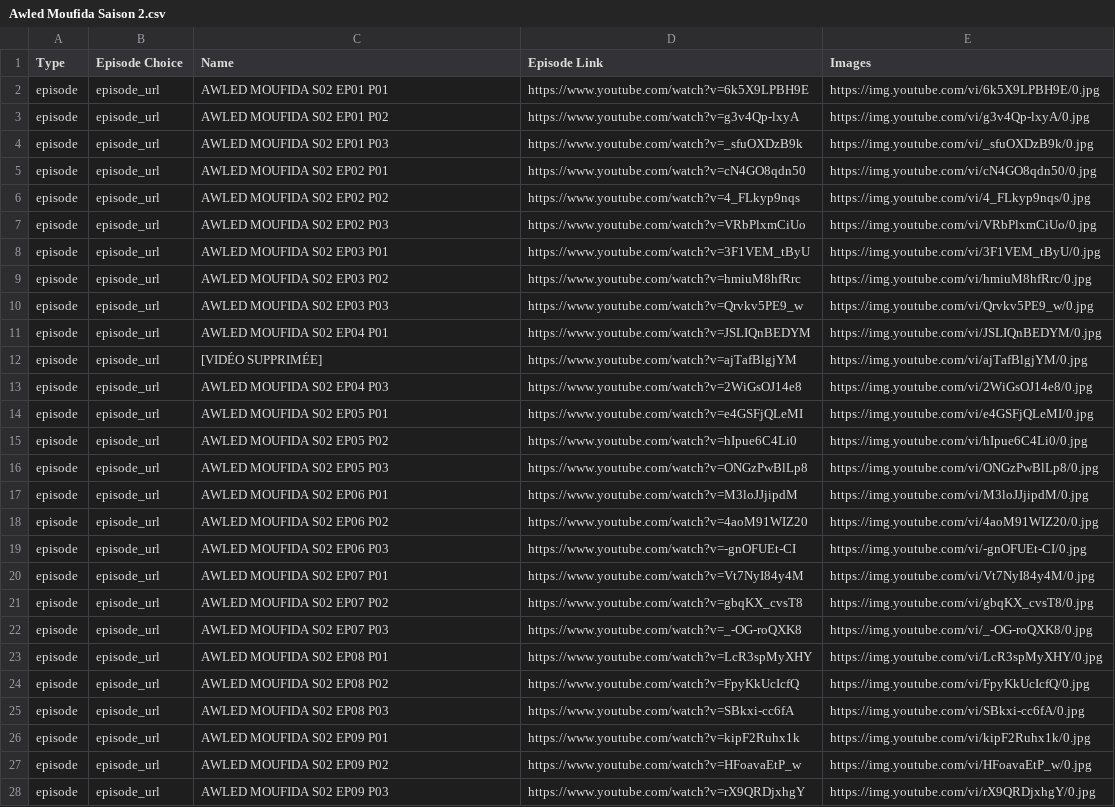
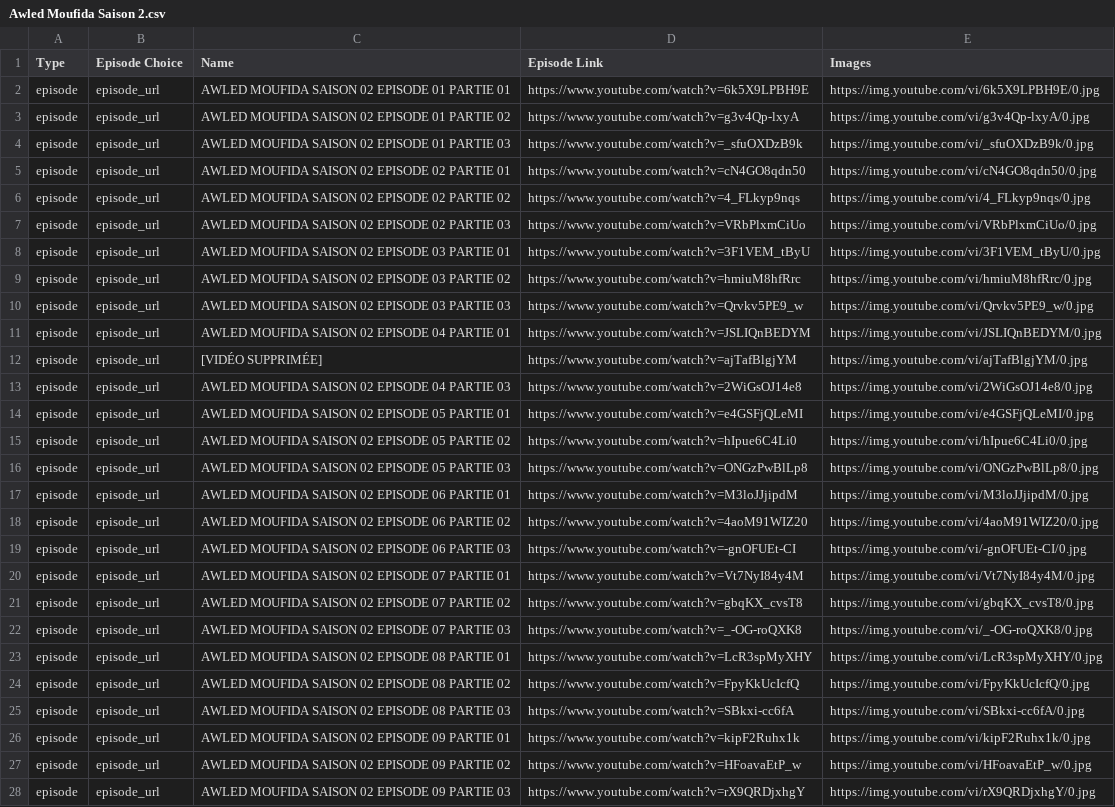
Before and after one commit to benamaraissam/iptv, a CSV file: Awled Moufida Saison 2.csv, drawn as a sheet; only a part is shown; the diff covers the shown part only; the diff names each change by its address in the sheet, - before the commit and + after, or states it on an @@ line.

Commit message:
M3U File Updated 16/04/2020 11:20:59

```diff
--- a/Awled Moufida Saison 2.csv
+++ b/Awled Moufida Saison 2.csv
-C2 (Name): AWLED MOUFIDA S02 EP01 P01
+C2 (Name): AWLED MOUFIDA SAISON 02 EPISODE 01 PARTIE 01
-C3 (Name): AWLED MOUFIDA S02 EP01 P02
+C3 (Name): AWLED MOUFIDA SAISON 02 EPISODE 01 PARTIE 02
-C4 (Name): AWLED MOUFIDA S02 EP01 P03
+C4 (Name): AWLED MOUFIDA SAISON 02 EPISODE 01 PARTIE 03
-C5 (Name): AWLED MOUFIDA S02 EP02 P01
+C5 (Name): AWLED MOUFIDA SAISON 02 EPISODE 02 PARTIE 01
-C6 (Name): AWLED MOUFIDA S02 EP02 P02
+C6 (Name): AWLED MOUFIDA SAISON 02 EPISODE 02 PARTIE 02
-C7 (Name): AWLED MOUFIDA S02 EP02 P03
+C7 (Name): AWLED MOUFIDA SAISON 02 EPISODE 02 PARTIE 03
-C8 (Name): AWLED MOUFIDA S02 EP03 P01
+C8 (Name): AWLED MOUFIDA SAISON 02 EPISODE 03 PARTIE 01
-C9 (Name): AWLED MOUFIDA S02 EP03 P02
+C9 (Name): AWLED MOUFIDA SAISON 02 EPISODE 03 PARTIE 02
-C10 (Name): AWLED MOUFIDA S02 EP03 P03
+C10 (Name): AWLED MOUFIDA SAISON 02 EPISODE 03 PARTIE 03
-C11 (Name): AWLED MOUFIDA S02 EP04 P01
+C11 (Name): AWLED MOUFIDA SAISON 02 EPISODE 04 PARTIE 01
-C13 (Name): AWLED MOUFIDA S02 EP04 P03
+C13 (Name): AWLED MOUFIDA SAISON 02 EPISODE 04 PARTIE 03
-C14 (Name): AWLED MOUFIDA S02 EP05 P01
+C14 (Name): AWLED MOUFIDA SAISON 02 EPISODE 05 PARTIE 01
-C15 (Name): AWLED MOUFIDA S02 EP05 P02
+C15 (Name): AWLED MOUFIDA SAISON 02 EPISODE 05 PARTIE 02
-C16 (Name): AWLED MOUFIDA S02 EP05 P03
+C16 (Name): AWLED MOUFIDA SAISON 02 EPISODE 05 PARTIE 03
-C17 (Name): AWLED MOUFIDA S02 EP06 P01
+C17 (Name): AWLED MOUFIDA SAISON 02 EPISODE 06 PARTIE 01
-C18 (Name): AWLED MOUFIDA S02 EP06 P02
+C18 (Name): AWLED MOUFIDA SAISON 02 EPISODE 06 PARTIE 02
-C19 (Name): AWLED MOUFIDA S02 EP06 P03
+C19 (Name): AWLED MOUFIDA SAISON 02 EPISODE 06 PARTIE 03
-C20 (Name): AWLED MOUFIDA S02 EP07 P01
+C20 (Name): AWLED MOUFIDA SAISON 02 EPISODE 07 PARTIE 01
-C21 (Name): AWLED MOUFIDA S02 EP07 P02
+C21 (Name): AWLED MOUFIDA SAISON 02 EPISODE 07 PARTIE 02
-C22 (Name): AWLED MOUFIDA S02 EP07 P03
+C22 (Name): AWLED MOUFIDA SAISON 02 EPISODE 07 PARTIE 03
-C23 (Name): AWLED MOUFIDA S02 EP08 P01
+C23 (Name): AWLED MOUFIDA SAISON 02 EPISODE 08 PARTIE 01
-C24 (Name): AWLED MOUFIDA S02 EP08 P02
+C24 (Name): AWLED MOUFIDA SAISON 02 EPISODE 08 PARTIE 02
-C25 (Name): AWLED MOUFIDA S02 EP08 P03
+C25 (Name): AWLED MOUFIDA SAISON 02 EPISODE 08 PARTIE 03
-C26 (Name): AWLED MOUFIDA S02 EP09 P01
+C26 (Name): AWLED MOUFIDA SAISON 02 EPISODE 09 PARTIE 01
-C27 (Name): AWLED MOUFIDA S02 EP09 P02
+C27 (Name): AWLED MOUFIDA SAISON 02 EPISODE 09 PARTIE 02
-C28 (Name): AWLED MOUFIDA S02 EP09 P03
+C28 (Name): AWLED MOUFIDA SAISON 02 EPISODE 09 PARTIE 03
```
Also changed, not shown: 37 edited cells elsewhere in this file.
